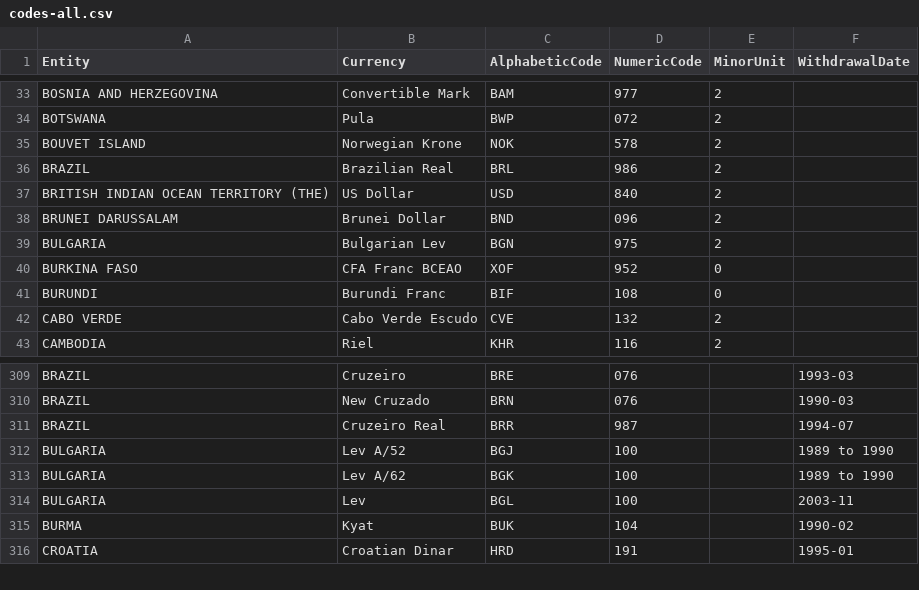
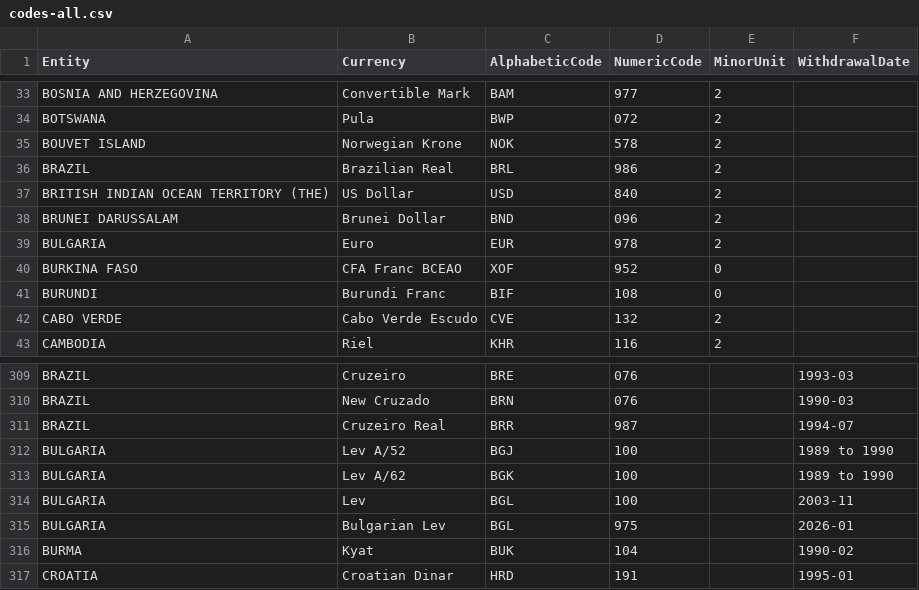
Before and after one commit to datasets/currency-codes, a CSV file: data/codes-all.csv, drawn as a sheet; only a part is shown, gaps mark what is left out.

```diff
--- a/data/codes-all.csv
+++ b/data/codes-all.csv
@@ -38,3 +38,3 @@ BRITISH INDIAN OCEAN TERRITORY (THE),US Dollar,USD,840,2,
 BRUNEI DARUSSALAM,Brunei Dollar,BND,096,2,
-BULGARIA,Bulgarian Lev,BGN,975,2,
+BULGARIA,Euro,EUR,978,2,
 BURKINA FASO,CFA Franc BCEAO,XOF,952,0,
@@ -314,2 +314,3 @@ BULGARIA,Lev A/62,BGK,100,,1989 to 1990
 BULGARIA,Lev,BGL,100,,2003-11
+BULGARIA,Bulgarian Lev,BGL,975,,2026-01
 BURMA ,Kyat,BUK,104,,1990-02
```
